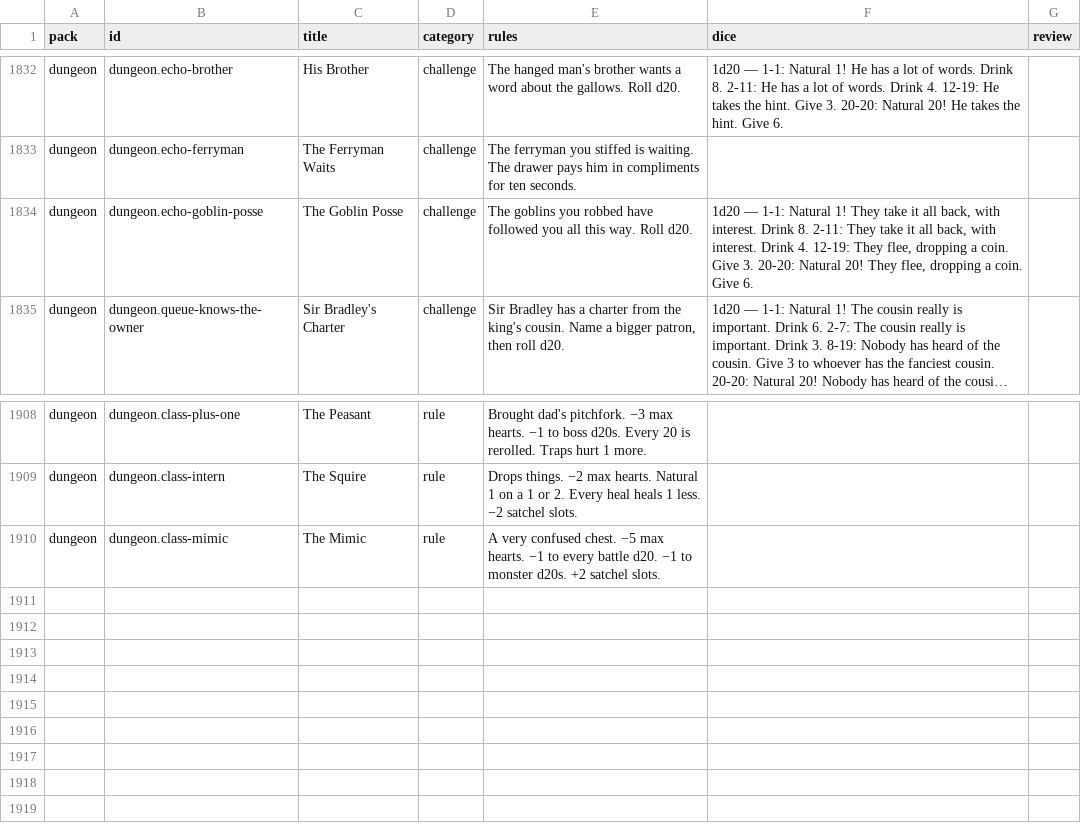
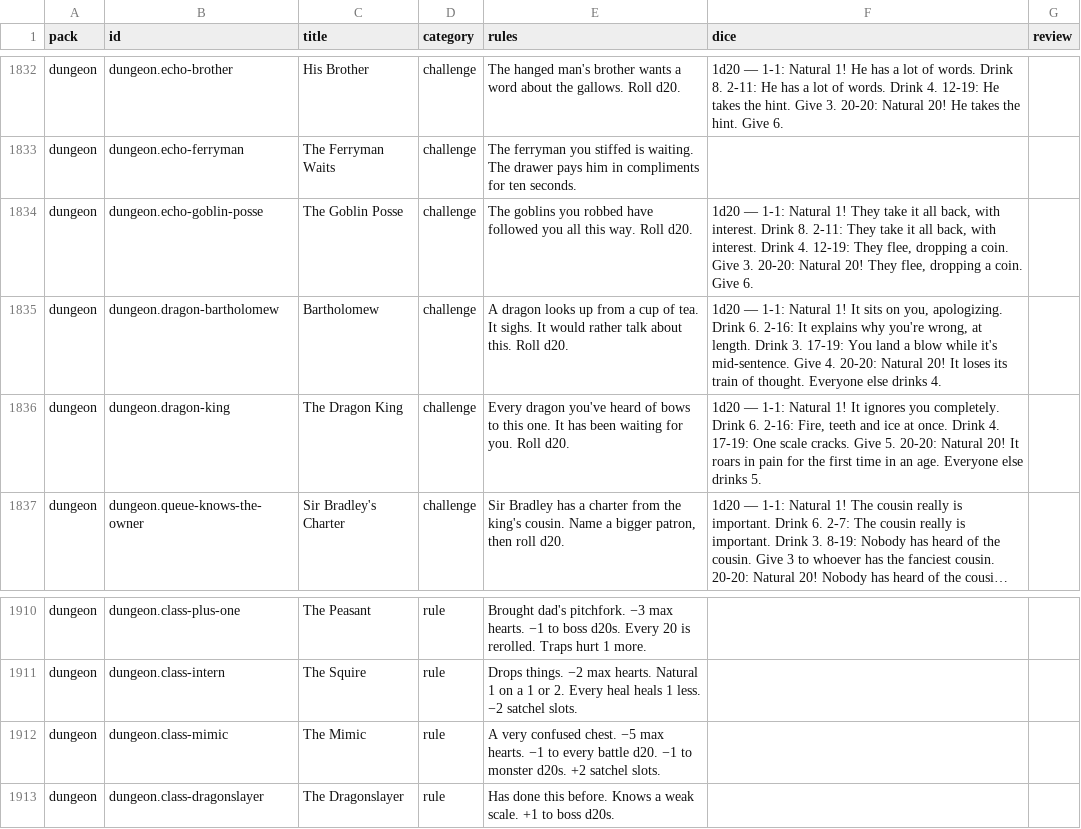
Before and after one commit to spencerdavis226/side-quest, a CSV file: docs/card-review.csv, drawn as a sheet; only a part is shown, gaps mark what is left out; long unchanged cells end in …; the diff names each change by its address in the sheet, - before the commit and + after, or states it on an @@ line.

```diff
--- a/docs/card-review.csv
+++ b/docs/card-review.csv
+row 1835: dungeon | dungeon.dragon-bartholomew | Bartholomew | challenge | A dragon looks up from a cup of tea. It sighs. It would rather talk about this. Roll d20. | 1d20 — 1-1: Natural 1! It sits on you, apologizing. Drink 6. 2-16: It explains why you're wrong, at length. Drink 3. 17-19: You land a blow while it's mid-sentence. Give 4. 20-20: Natural 20! It loses its train of thought. Everyone else drinks 4.
+row 1836: dungeon | dungeon.dragon-king | The Dragon King | challenge | Every dragon you've heard of bows to this one. It has been waiting for you. Roll d20. | 1d20 — 1-1: Natural 1! It ignores you completely. Drink 6. 2-16: Fire, teeth and ice at once. Drink 4. 17-19: One scale cracks. Give 5. 20-20: Natural 20! It roars in pain for the first time in an age. Everyone else drinks 5.
+row 1913: dungeon | dungeon.class-dragonslayer | The Dragonslayer | rule | Has done this before. Knows a weak scale. +1 to boss d20s.
```
Also changed, not shown: 41 other files.
